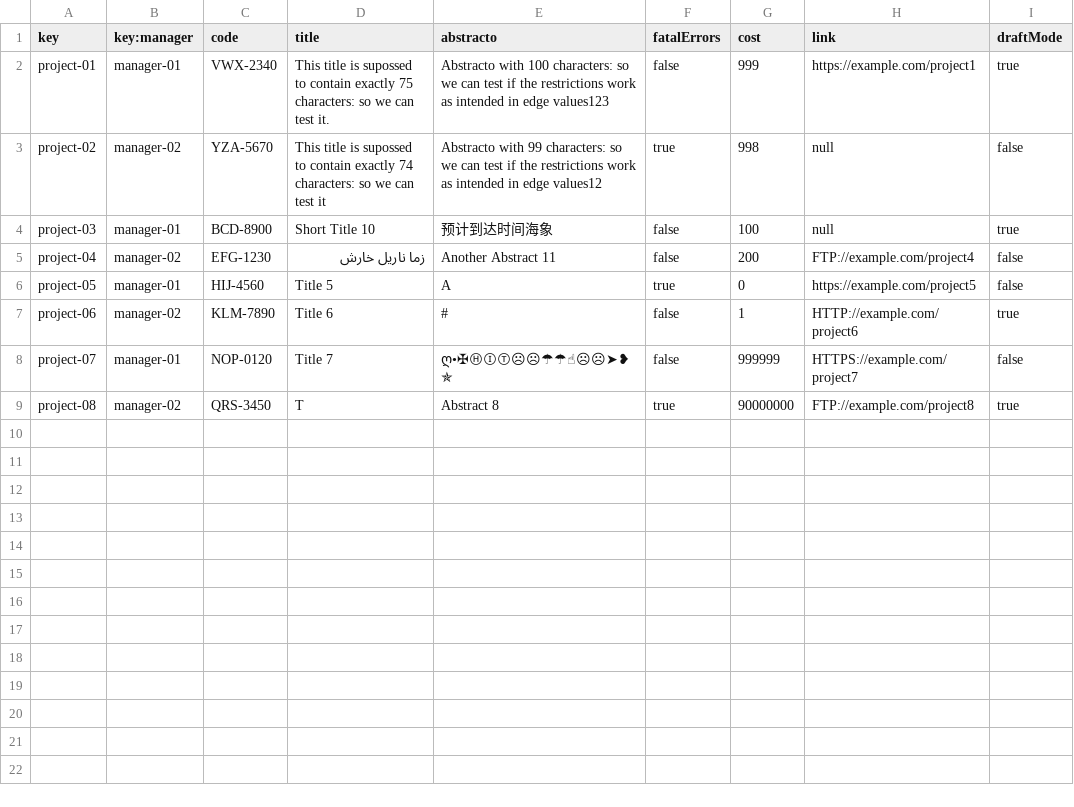
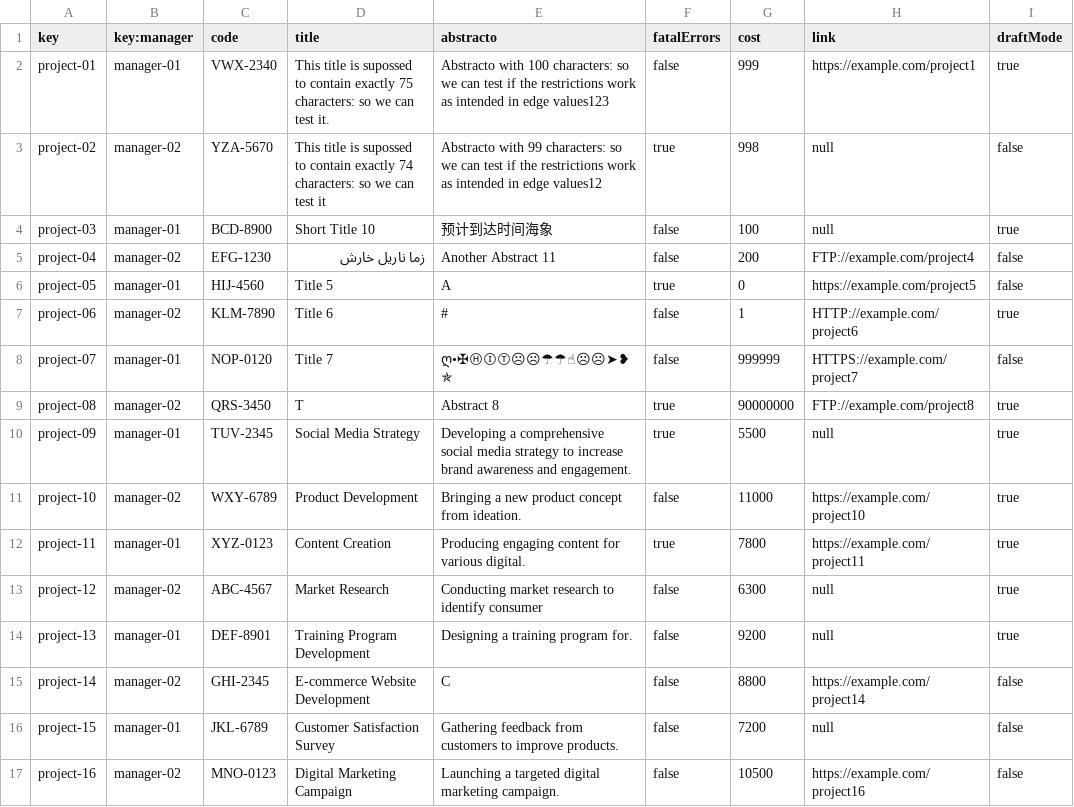
Before and after one commit to DP2-C1-020/Acme-SF-D01, a CSV file: src/main/webapp/WEB-INF/resources/sample-data/project.csv, drawn as a sheet.

```diff
--- a/src/main/webapp/WEB-INF/resources/sample-data/project.csv
+++ b/src/main/webapp/WEB-INF/resources/sample-data/project.csv
@@ -9 +9,9 @@ project-07,manager-01,"NOP-0120","Title 7","ღ•✠ⒽⒾⓉ☹☹☂☂☝☹
 project-08,manager-02,"QRS-3450","T","Abstract 8",true,90000000,"FTP://example.com/project8",true
+project-09,manager-01,"TUV-2345","Social Media Strategy","Developing a comprehensive social media strategy to increase brand awareness and engagement.",true,5500,null,true
+project-10,manager-02,"WXY-6789","Product Development","Bringing a new product concept from ideation.",false,11000,"https://example.com/project10",true
+project-11,manager-01,"XYZ-0123","Content Creation","Producing engaging content for various digital.",true,7800,"https://example.com/project11",true
+project-12,manager-02,"ABC-4567","Market Research","Conducting market research to identify consumer",false,6300,null,true
+project-13,manager-01,"DEF-8901","Training Program Development","Designing a training program for.",false,9200,null,true
+project-14,manager-02,"GHI-2345","E-commerce Website Development","C",false,8800,"https://example.com/project14",false
+project-15,manager-01,"JKL-6789","Customer Satisfaction Survey","Gathering feedback from customers to improve products.",false,7200,null,false
+project-16,manager-02,"MNO-0123","Digital Marketing Campaign","Launching a targeted digital marketing campaign.",false,10500,"https://example.com/project16",false
```
Also changed, not shown: src/main/webapp/WEB-INF/resources/sample-data/project_user-story.csv, src/main/webapp/WEB-INF/resources/sample-data/user-story.csv, 4 other files.
